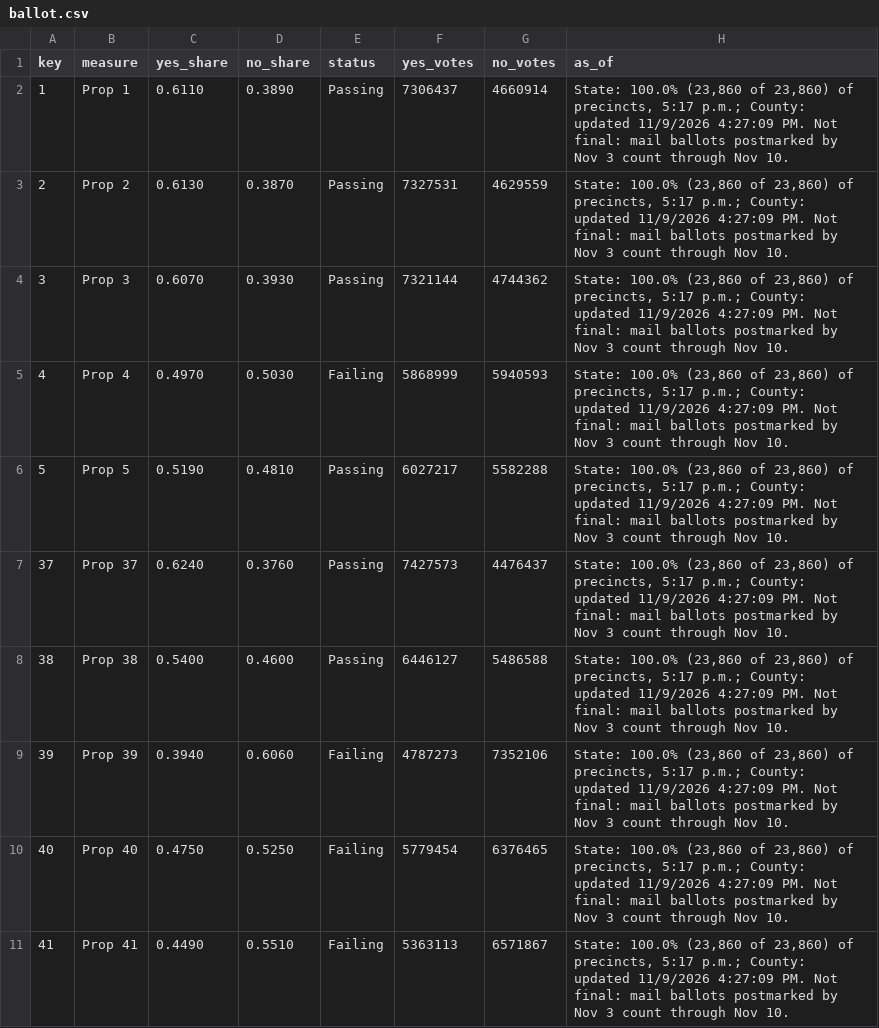
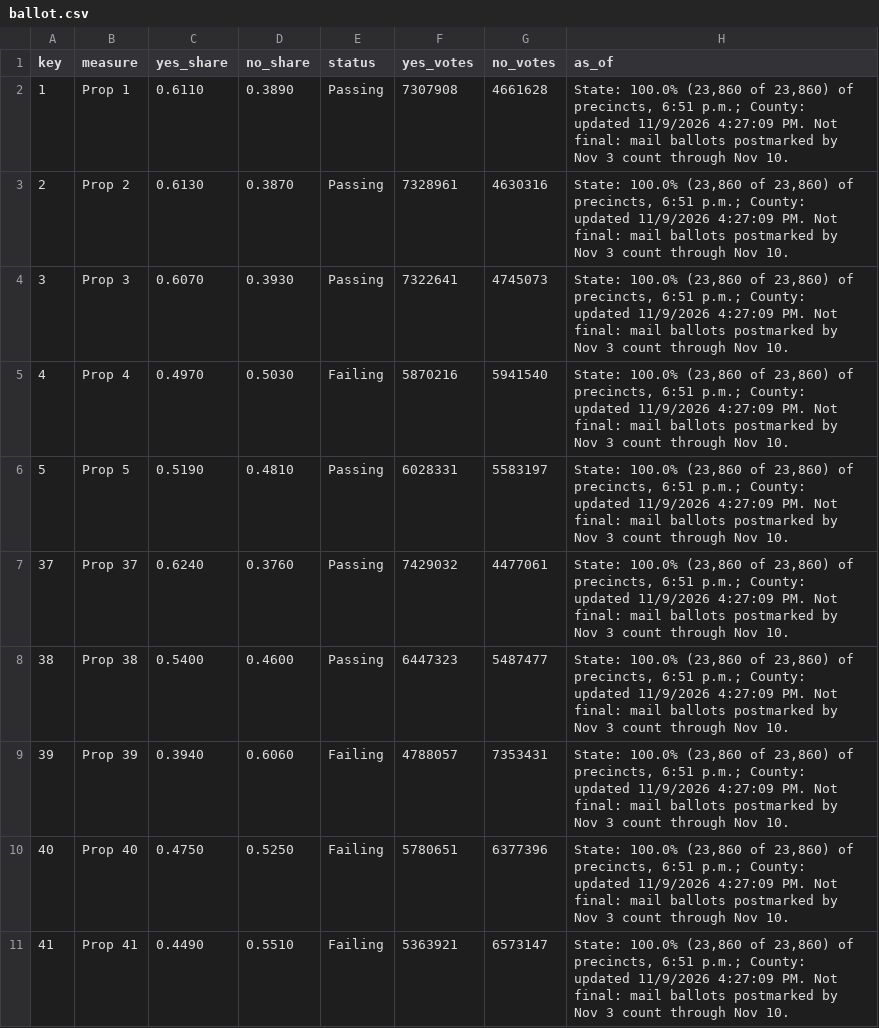
Before and after one commit to hlash99/hlash99.github.io, a CSV file: ballot.csv, drawn as a sheet; only a part is shown; the diff covers the shown part only.

```diff
--- a/ballot.csv
+++ b/ballot.csv
@@ -1,11 +1,11 @@
 key,measure,yes_share,no_share,status,yes_votes,no_votes,as_of
-1,Prop 1,0.6110,0.3890,Passing,7306437,4660914,"State: 100.0% (23,860 of 23,860) of precincts, 5:17 p.m.; County: updated 11/9/2026 4:27:09 PM. Not final: mail ballots postmarked by Nov 3 count through Nov 10."
-2,Prop 2,0.6130,0.3870,Passing,7327531,4629559,"State: 100.0% (23,860 of 23,860) of precincts, 5:17 p.m.; County: updated 11/9/2026 4:27:09 PM. Not final: mail ballots postmarked by Nov 3 count through Nov 10."
-3,Prop 3,0.6070,0.3930,Passing,7321144,4744362,"State: 100.0% (23,860 of 23,860) of precincts, 5:17 p.m.; County: updated 11/9/2026 4:27:09 PM. Not final: mail ballots postmarked by Nov 3 count through Nov 10."
-4,Prop 4,0.4970,0.5030,Failing,5868999,5940593,"State: 100.0% (23,860 of 23,860) of precincts, 5:17 p.m.; County: updated 11/9/2026 4:27:09 PM. Not final: mail ballots postmarked by Nov 3 count through Nov 10."
-5,Prop 5,0.5190,0.4810,Passing,6027217,5582288,"State: 100.0% (23,860 of 23,860) of precincts, 5:17 p.m.; County: updated 11/9/2026 4:27:09 PM. Not final: mail ballots postmarked by Nov 3 count through Nov 10."
-37,Prop 37,0.6240,0.3760,Passing,7427573,4476437,"State: 100.0% (23,860 of 23,860) of precincts, 5:17 p.m.; County: updated 11/9/2026 4:27:09 PM. Not final: mail ballots postmarked by Nov 3 count through Nov 10."
-38,Prop 38,0.5400,0.4600,Passing,6446127,5486588,"State: 100.0% (23,860 of 23,860) of precincts, 5:17 p.m.; County: updated 11/9/2026 4:27:09 PM. Not final: mail ballots postmarked by Nov 3 count through Nov 10."
-39,Prop 39,0.3940,0.6060,Failing,4787273,7352106,"State: 100.0% (23,860 of 23,860) of precincts, 5:17 p.m.; County: updated 11/9/2026 4:27:09 PM. Not final: mail ballots postmarked by Nov 3 count through Nov 10."
-40,Prop 40,0.4750,0.5250,Failing,5779454,6376465,"State: 100.0% (23,860 of 23,860) of precincts, 5:17 p.m.; County: updated 11/9/2026 4:27:09 PM. Not final: mail ballots postmarked by Nov 3 count through Nov 10."
-41,Prop 41,0.4490,0.5510,Failing,5363113,6571867,"State: 100.0% (23,860 of 23,860) of precincts, 5:17 p.m.; County: updated 11/9/2026 4:27:09 PM. Not final: mail ballots postmarked by Nov 3 count through Nov 10."
+1,Prop 1,0.6110,0.3890,Passing,7307908,4661628,"State: 100.0% (23,860 of 23,860) of precincts, 6:51 p.m.; County: updated 11/9/2026 4:27:09 PM. Not final: mail ballots postmarked by Nov 3 count through Nov 10."
+2,Prop 2,0.6130,0.3870,Passing,7328961,4630316,"State: 100.0% (23,860 of 23,860) of precincts, 6:51 p.m.; County: updated 11/9/2026 4:27:09 PM. Not final: mail ballots postmarked by Nov 3 count through Nov 10."
+3,Prop 3,0.6070,0.3930,Passing,7322641,4745073,"State: 100.0% (23,860 of 23,860) of precincts, 6:51 p.m.; County: updated 11/9/2026 4:27:09 PM. Not final: mail ballots postmarked by Nov 3 count through Nov 10."
+4,Prop 4,0.4970,0.5030,Failing,5870216,5941540,"State: 100.0% (23,860 of 23,860) of precincts, 6:51 p.m.; County: updated 11/9/2026 4:27:09 PM. Not final: mail ballots postmarked by Nov 3 count through Nov 10."
+5,Prop 5,0.5190,0.4810,Passing,6028331,5583197,"State: 100.0% (23,860 of 23,860) of precincts, 6:51 p.m.; County: updated 11/9/2026 4:27:09 PM. Not final: mail ballots postmarked by Nov 3 count through Nov 10."
+37,Prop 37,0.6240,0.3760,Passing,7429032,4477061,"State: 100.0% (23,860 of 23,860) of precincts, 6:51 p.m.; County: updated 11/9/2026 4:27:09 PM. Not final: mail ballots postmarked by Nov 3 count through Nov 10."
+38,Prop 38,0.5400,0.4600,Passing,6447323,5487477,"State: 100.0% (23,860 of 23,860) of precincts, 6:51 p.m.; County: updated 11/9/2026 4:27:09 PM. Not final: mail ballots postmarked by Nov 3 count through Nov 10."
+39,Prop 39,0.3940,0.6060,Failing,4788057,7353431,"State: 100.0% (23,860 of 23,860) of precincts, 6:51 p.m.; County: updated 11/9/2026 4:27:09 PM. Not final: mail ballots postmarked by Nov 3 count through Nov 10."
+40,Prop 40,0.4750,0.5250,Failing,5780651,6377396,"State: 100.0% (23,860 of 23,860) of precincts, 6:51 p.m.; County: updated 11/9/2026 4:27:09 PM. Not final: mail ballots postmarked by Nov 3 count through Nov 10."
+41,Prop 41,0.4490,0.5510,Failing,5363921,6573147,"State: 100.0% (23,860 of 23,860) of precincts, 6:51 p.m.; County: updated 11/9/2026 4:27:09 PM. Not final: mail ballots postmarked by Nov 3 count through Nov 10."
```
Also changed, not shown: 18 edited cells elsewhere in this file, 1 other file.
